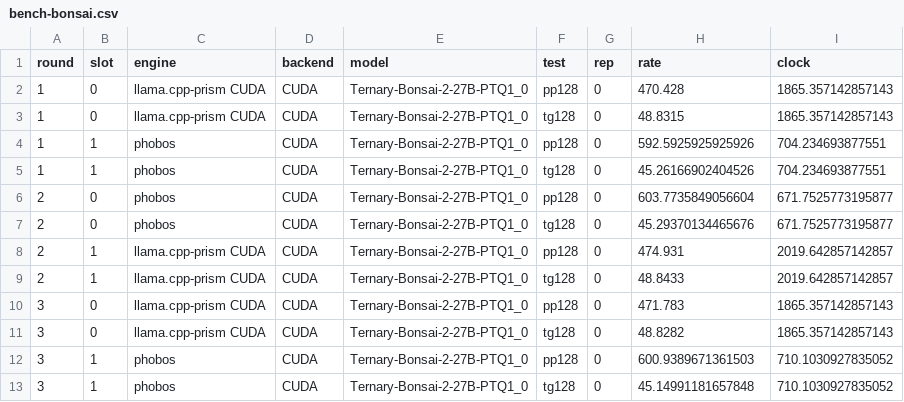
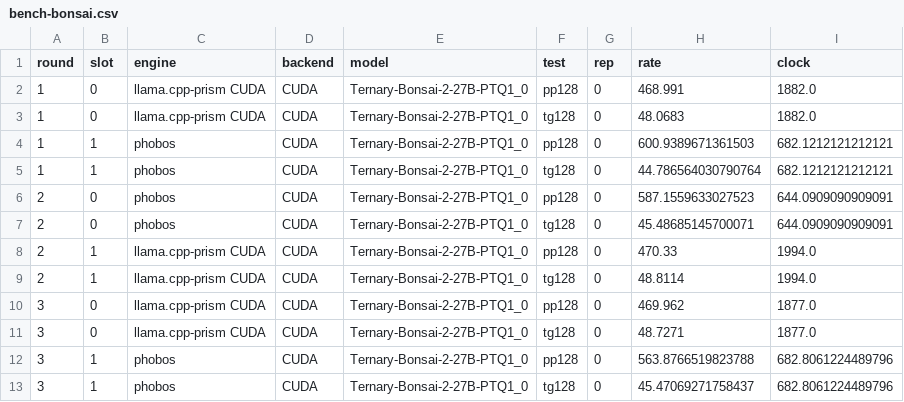
Before and after one commit to joa/phobos-lang, a CSV file: results/bench-bonsai.csv, drawn as a sheet.

```diff
--- a/results/bench-bonsai.csv
+++ b/results/bench-bonsai.csv
@@ -1,13 +1,13 @@
 round,slot,engine,backend,model,test,rep,rate,clock
-1,0,llama.cpp-prism CUDA,CUDA,Ternary-Bonsai-2-27B-PTQ1_0,pp128,0,470.428,1865.357142857143
-1,0,llama.cpp-prism CUDA,CUDA,Ternary-Bonsai-2-27B-PTQ1_0,tg128,0,48.8315,1865.357142857143
-1,1,phobos,CUDA,Ternary-Bonsai-2-27B-PTQ1_0,pp128,0,592.5925925925926,704.234693877551
-1,1,phobos,CUDA,Ternary-Bonsai-2-27B-PTQ1_0,tg128,0,45.26166902404526,704.234693877551
-2,0,phobos,CUDA,Ternary-Bonsai-2-27B-PTQ1_0,pp128,0,603.7735849056604,671.7525773195877
-2,0,phobos,CUDA,Ternary-Bonsai-2-27B-PTQ1_0,tg128,0,45.29370134465676,671.7525773195877
-2,1,llama.cpp-prism CUDA,CUDA,Ternary-Bonsai-2-27B-PTQ1_0,pp128,0,474.931,2019.642857142857
-2,1,llama.cpp-prism CUDA,CUDA,Ternary-Bonsai-2-27B-PTQ1_0,tg128,0,48.8433,2019.642857142857
-3,0,llama.cpp-prism CUDA,CUDA,Ternary-Bonsai-2-27B-PTQ1_0,pp128,0,471.783,1865.357142857143
-3,0,llama.cpp-prism CUDA,CUDA,Ternary-Bonsai-2-27B-PTQ1_0,tg128,0,48.8282,1865.357142857143
-3,1,phobos,CUDA,Ternary-Bonsai-2-27B-PTQ1_0,pp128,0,600.9389671361503,710.1030927835052
-3,1,phobos,CUDA,Ternary-Bonsai-2-27B-PTQ1_0,tg128,0,45.14991181657848,710.1030927835052
+1,0,llama.cpp-prism CUDA,CUDA,Ternary-Bonsai-2-27B-PTQ1_0,pp128,0,468.991,1882.0
+1,0,llama.cpp-prism CUDA,CUDA,Ternary-Bonsai-2-27B-PTQ1_0,tg128,0,48.0683,1882.0
+1,1,phobos,CUDA,Ternary-Bonsai-2-27B-PTQ1_0,pp128,0,600.9389671361503,682.1212121212121
+1,1,phobos,CUDA,Ternary-Bonsai-2-27B-PTQ1_0,tg128,0,44.786564030790764,682.1212121212121
+2,0,phobos,CUDA,Ternary-Bonsai-2-27B-PTQ1_0,pp128,0,587.1559633027523,644.0909090909091
+2,0,phobos,CUDA,Ternary-Bonsai-2-27B-PTQ1_0,tg128,0,45.48685145700071,644.0909090909091
+2,1,llama.cpp-prism CUDA,CUDA,Ternary-Bonsai-2-27B-PTQ1_0,pp128,0,470.33,1994.0
+2,1,llama.cpp-prism CUDA,CUDA,Ternary-Bonsai-2-27B-PTQ1_0,tg128,0,48.8114,1994.0
+3,0,llama.cpp-prism CUDA,CUDA,Ternary-Bonsai-2-27B-PTQ1_0,pp128,0,469.962,1877.0
+3,0,llama.cpp-prism CUDA,CUDA,Ternary-Bonsai-2-27B-PTQ1_0,tg128,0,48.7271,1877.0
+3,1,phobos,CUDA,Ternary-Bonsai-2-27B-PTQ1_0,pp128,0,563.8766519823788,682.8061224489796
+3,1,phobos,CUDA,Ternary-Bonsai-2-27B-PTQ1_0,tg128,0,45.47069271758437,682.8061224489796
```
Also changed, not shown: results/bench-qwen36moe.csv, results/bench-qwen38.csv, 15 other files.
